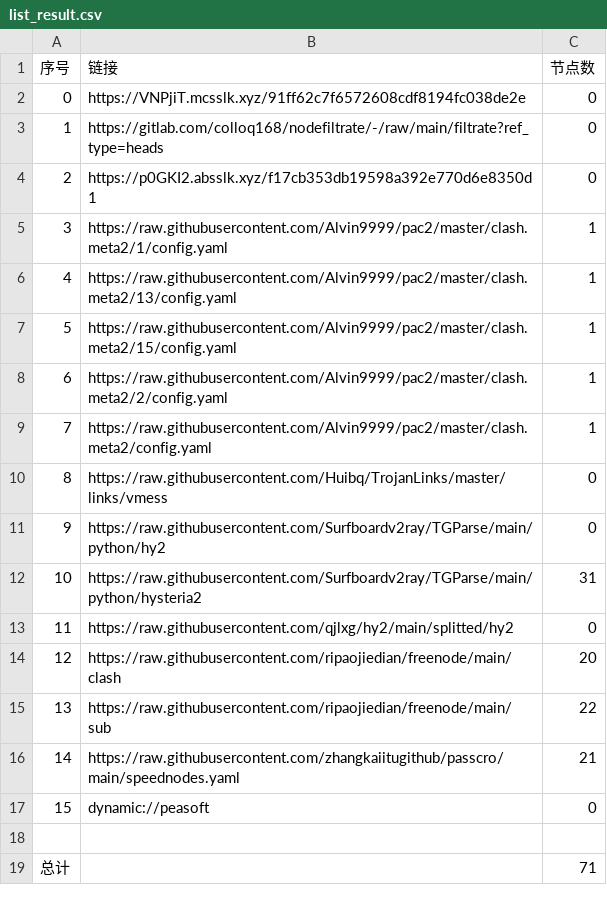
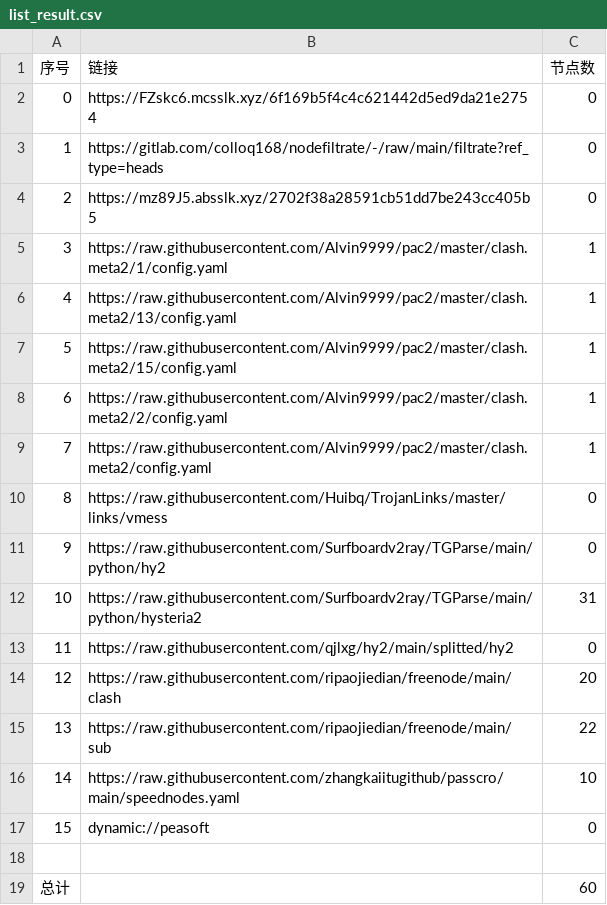
Before and after one commit to xihaoduo/AutoMergePublicNodes, a CSV file: list_result.csv, drawn as a sheet.

```diff
--- a/list_result.csv
+++ b/list_result.csv
@@ -1,5 +1,5 @@
 序号,链接,节点数
-0,https://VNPjiT.mcsslk.xyz/91ff62c7f6572608cdf8194fc038de2e,0
+0,https://FZskc6.mcsslk.xyz/6f169b5f4c4c621442d5ed9da21e2754,0
 1,https://gitlab.com/colloq168/nodefiltrate/-/raw/main/filtrate?ref_type=heads,0
-2,https://p0GKI2.absslk.xyz/f17cb353db19598a392e770d6e8350d1,0
+2,https://mz89J5.absslk.xyz/2702f38a28591cb51dd7be243cc405b5,0
 3,https://raw.githubusercontent.com/Alvin9999/pac2/master/clash.meta2/1/config.yaml,1
@@ -15,5 +15,5 @@
 13,https://raw.githubusercontent.com/ripaojiedian/freenode/main/sub,22
-14,https://raw.githubusercontent.com/zhangkaiitugithub/passcro/main/speednodes.yaml,21
+14,https://raw.githubusercontent.com/zhangkaiitugithub/passcro/main/speednodes.yaml,10
 15,dynamic://peasoft,0
 
-总计,,71
+总计,,60
```
Also changed, not shown: 13 other files.
